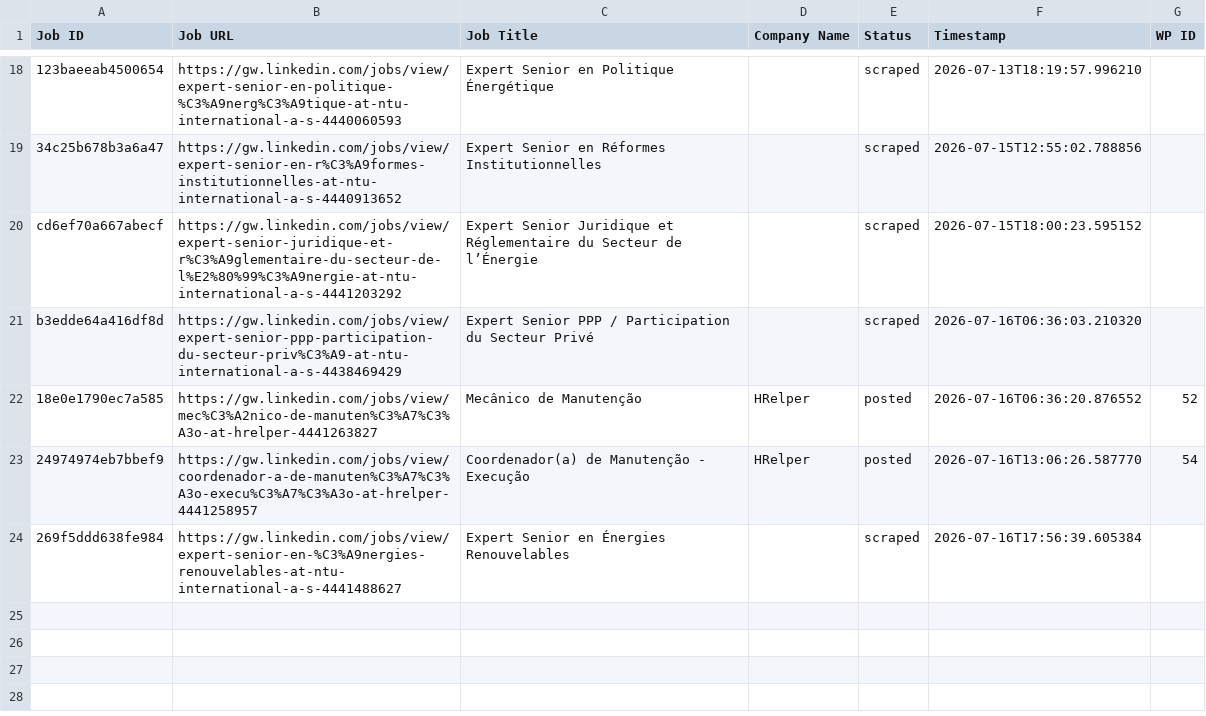
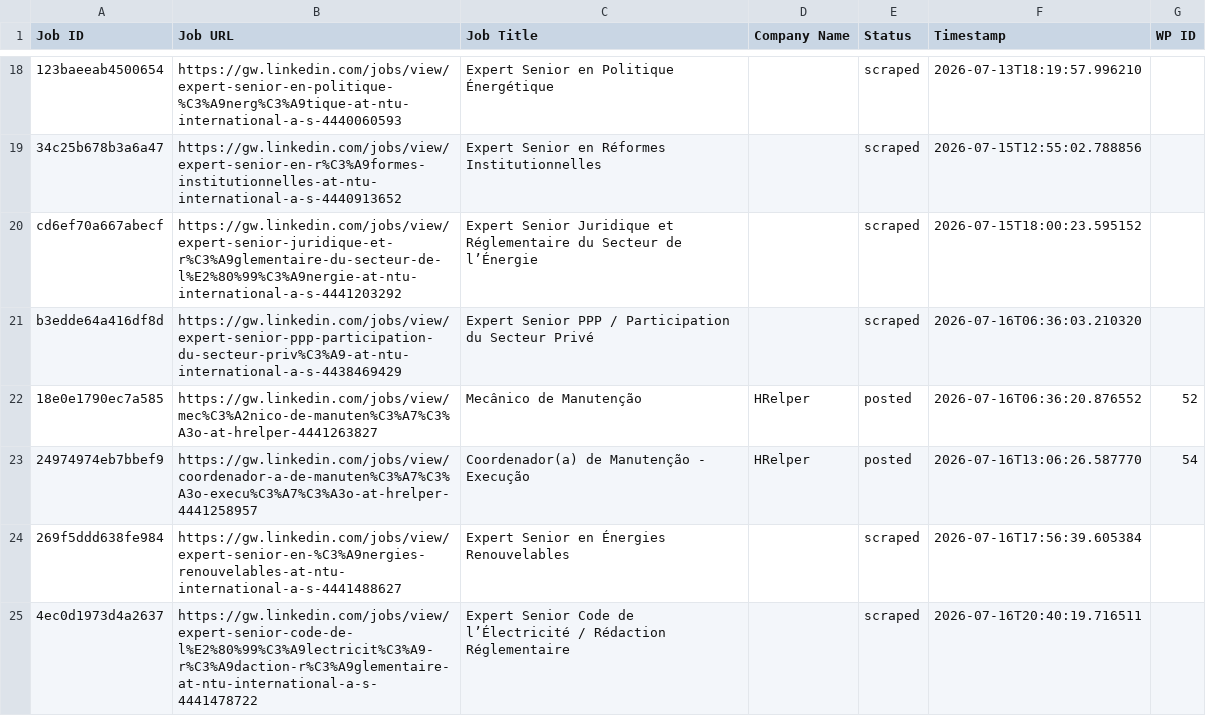
Before and after one commit to innovationinc2000/gw, a CSV file: processed_jobs.csv, drawn as a sheet; only a part is shown, gaps mark what is left out.

```diff
--- a/processed_jobs.csv
+++ b/processed_jobs.csv
@@ -24 +24,2 @@ b3edde64a416df8d,https://gw.linkedin.com/jobs/view/expert-senior-ppp-participati
 269f5ddd638fe984,https://gw.linkedin.com/jobs/view/expert-senior-en-%C3%A9nergies-renouvelables-at-ntu-international-a-s-4441488627,Expert Senior en Énergies Renouvelables,,scraped,2026-07-16T17:56:39.605384,
+4ec0d1973d4a2637,https://gw.linkedin.com/jobs/view/expert-senior-code-de-l%E2%80%99%C3%A9lectricit%C3%A9-r%C3%A9daction-r%C3%A9glementaire-at-ntu-international-a-s-4441478722,Expert Senior Code de l’Électricité / Rédaction Réglementaire,,scraped,2026-07-16T20:40:19.716511,
```
